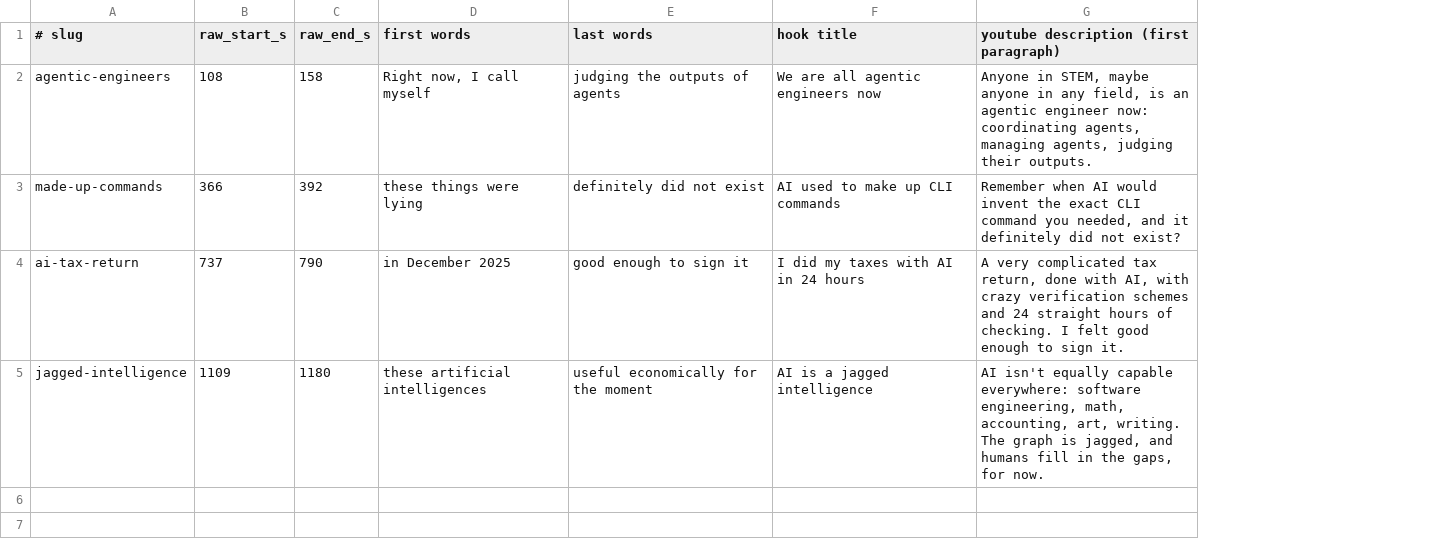
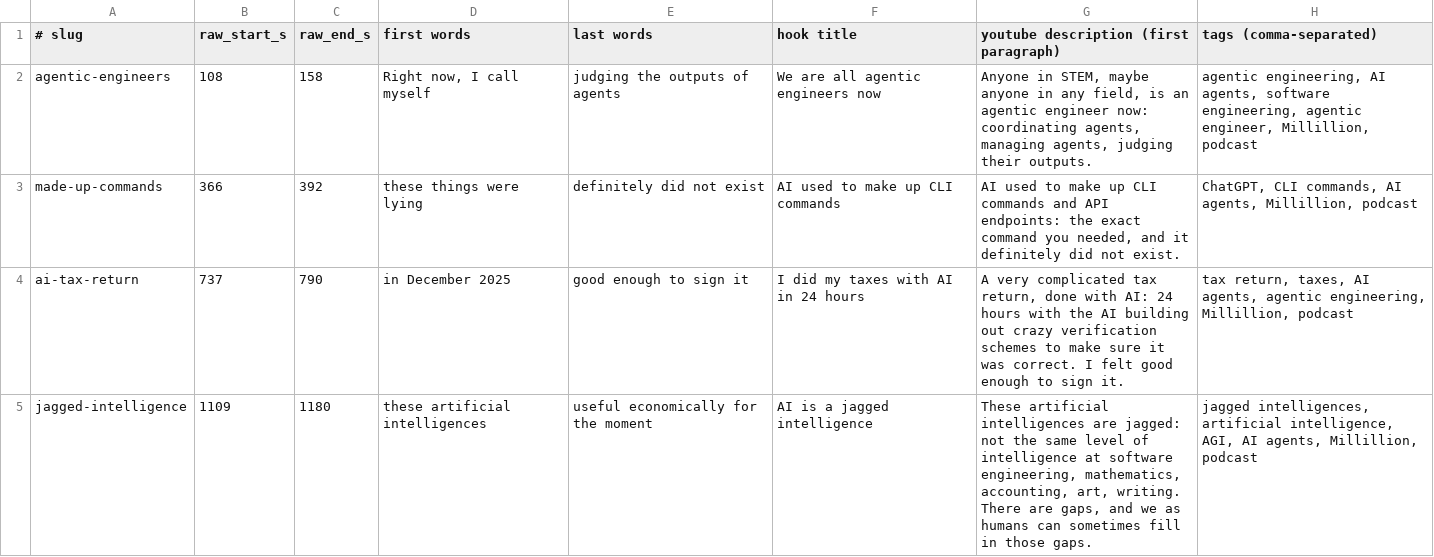
Before and after one commit to Millillion/website, a TSV file: episodes-src/001/shorts.tsv, drawn as a sheet; the diff names each change by its address in the sheet, - before the commit and + after, or states it on an @@ line.

```diff
--- a/episodes-src/001/shorts.tsv
+++ b/episodes-src/001/shorts.tsv
+column H (tags (comma-separated)), rows 2-5: agentic engineering, AI agents, software engineering, agentic engineer, Millillion, podcast | ChatGPT, CLI commands, AI agents, Millillion, podcast | tax return, taxes, AI agents, agentic engineering, Millillion, podcast | jagged intelligences, artificial intelligence, AGI, AI agents, Millillion, podcast
-G3: Remember when AI would invent the exact CLI command you needed, and it definitely did not exist?
+G3: AI used to make up CLI commands and API endpoints: the exact command you needed, and it definitely did not exist.
-G4: …done with AI, with crazy verification schemes and 24 straight hours of checking. I felt…
+G4: …done with AI: 24 hours with the AI building out crazy verification schemes to make sure it was correct. I felt…
-G5: AI isn't equally capable everywhere: software engineering, math, accounting, art, writing. The graph is jagged, and humans fill in the gaps, for now.
+G5: These artificial intelligences are jagged: not the same level of intelligence at software engineering, mathematics, accounting, art, writing. There are gaps, and we as humans can sometimes fill in those gaps.
```
Also changed, not shown: 20 other files.
